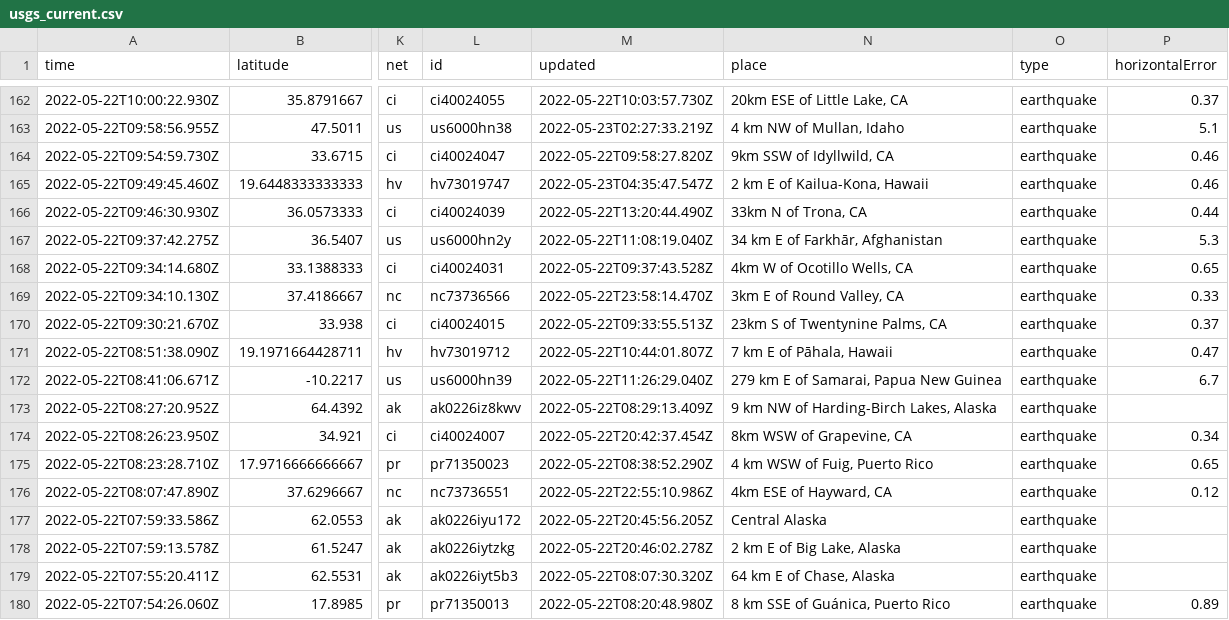
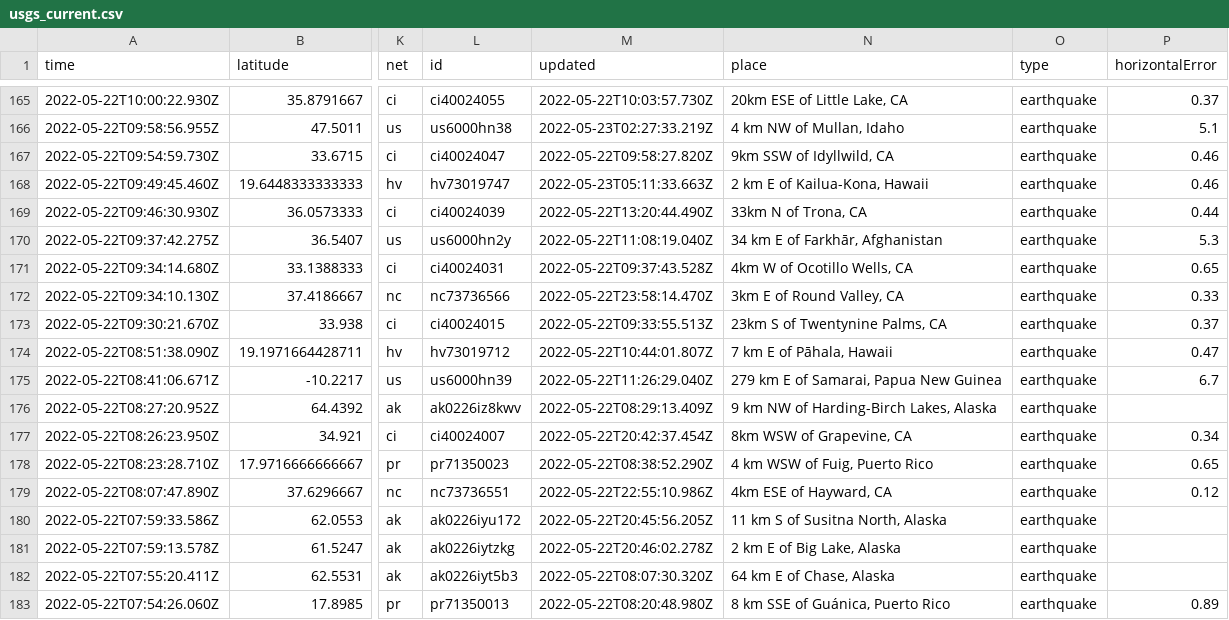
Before and after one commit to kmaepetrin/nicar22-github-actions, a CSV file: usgs_current.csv, drawn as a sheet; only a part is shown, gaps mark what is left out; addresses are those after the commit; the diff covers the shown part only; the diff names each change by its address in the sheet, - before the commit and + after, or states it on an @@ line.

```diff
--- a/usgs_current.csv
+++ b/usgs_current.csv
-M168 (updated): 2022-05-23T04:35:47.547Z
+M168 (updated): 2022-05-23T05:11:33.663Z
-N180 (place): Central Alaska
+N180 (place): 11 km S of Susitna North, Alaska
```
Also changed, not shown: 3 added rows, 4 removed rows and 12 edited cells elsewhere in this file.
